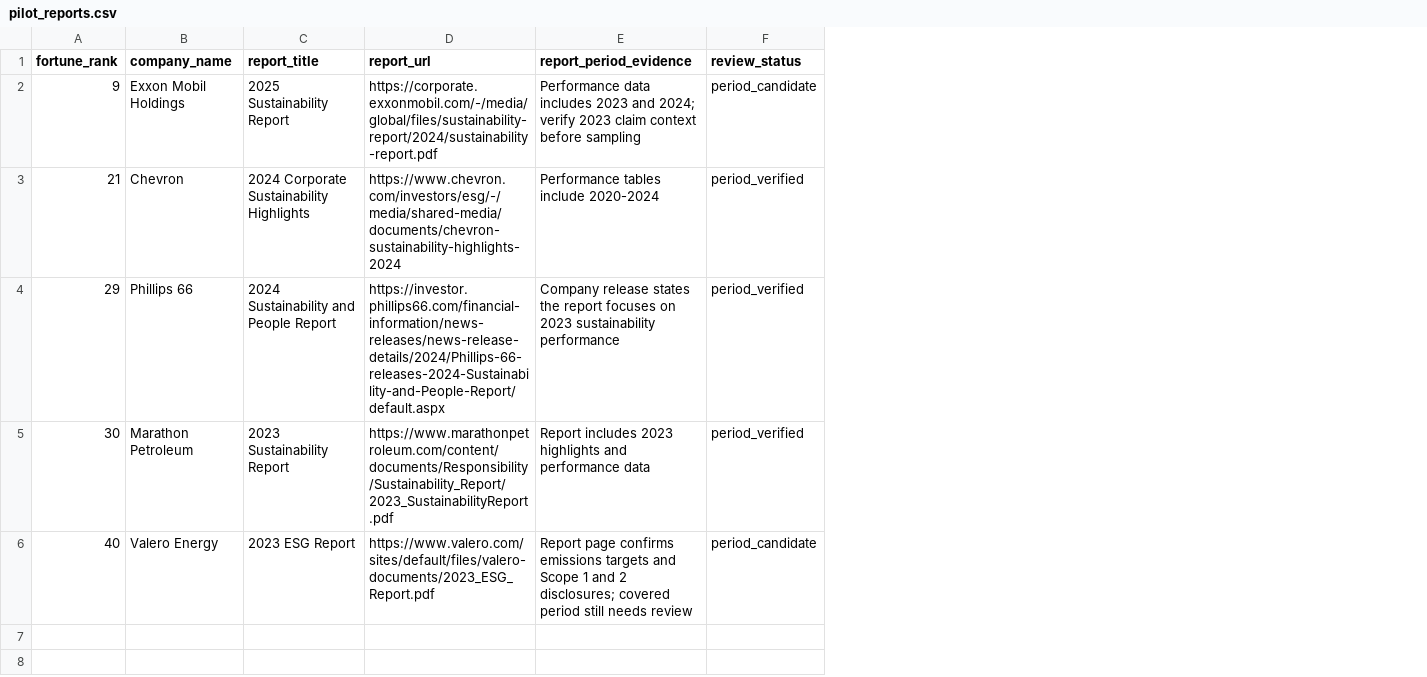
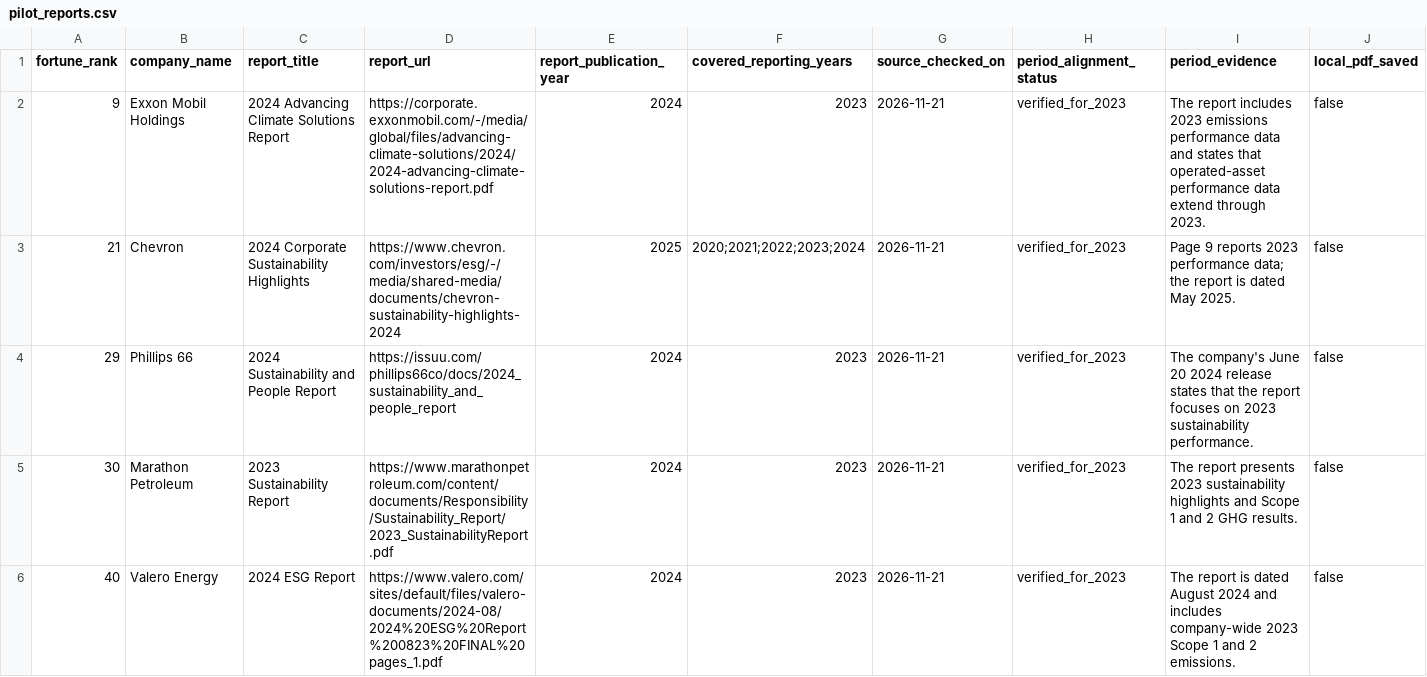
Before and after one commit to ttienthuy131/greenwashing-measurement, a CSV file: data/inputs/pilot_reports.csv, drawn as a sheet; removed rows and columns are numbered as before the commit, all else as after; the diff names each change by its address in the sheet, - before the commit and + after, or states it on an @@ line.

```diff
--- a/data/inputs/pilot_reports.csv
+++ b/data/inputs/pilot_reports.csv
-column E (report_period_evidence), rows 2-6: Performance data includes 2023 and 2024; verify 2023 claim context before sampling | Performance tables include 2020-2024 | Company release states the report focuses on 2023 sustainability performance | Report includes 2023 highlights and performance data | Report page confirms emissions targets and Scope 1 and 2 disclosures; covered period still needs review
-column F (review_status), rows 2-6: period_candidate | period_verified | period_verified | period_verified | period_candidate
+column E (report_publication_year), rows 2-6: 2024 | 2025 | 2024 | 2024 | 2024
+column F (covered_reporting_years), rows 2-6: 2023 | 2020;2021;2022;2023;2024 | 2023 | 2023 | 2023
+column G (source_checked_on), rows 2-6: all 2026-11-21
+column H (period_alignment_status), rows 2-6: all verified_for_2023
+column I (period_evidence), rows 2-6: The report includes 2023 emissions performance data and states that operated-asset performance data extend through 2023. | Page 9 reports 2023 performance data; the report is dated May 2025. | The company's June 20 2024 release states that the report focuses on 2023 sustainability performance. | The report presents 2023 sustainability highlights and Scope 1 and 2 GHG results. | The report is dated August 2024 and includes company-wide 2023 Scope 1 and 2 emissions.
+column J (local_pdf_saved), rows 2-6: all false
-C2 (report_title): 2025 Sustainability Report
+C2 (report_title): 2024 Advancing Climate Solutions Report
-D2 (report_url): https://corporate.exxonmobil.com/-/media/global/files/sustainability-report/2024/sustainability-report.pdf
+D2 (report_url): https://corporate.exxonmobil.com/-/media/global/files/advancing-climate-solutions/2024/2024-advancing-climate-solutions-report.pdf
-D4 (report_url): https://investor.phillips66.com/financial-information/news-releases/news-release-details/2024/Phillips-66-releases-2024-Sustainability-and-People-Report/default.aspx
+D4 (report_url): https://issuu.com/phillips66co/docs/2024_sustainability_and_people_report
-C6 (report_title): 2023 ESG Report
+C6 (report_title): 2024 ESG Report
-D6 (report_url): https://www.valero.com/sites/default/files/valero-documents/2023_ESG_Report.pdf
+D6 (report_url): https://www.valero.com/sites/default/files/valero-documents/2024-08/2024%20ESG%20Report%200823%20FINAL%20pages_1.pdf
```
Also changed, not shown: data/inputs/epa_parent_crosswalk.csv, 5 other files.
